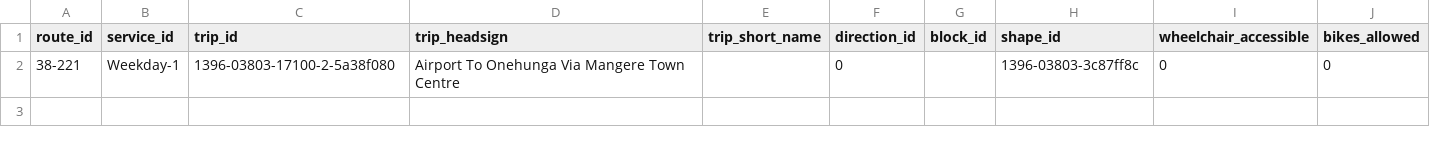
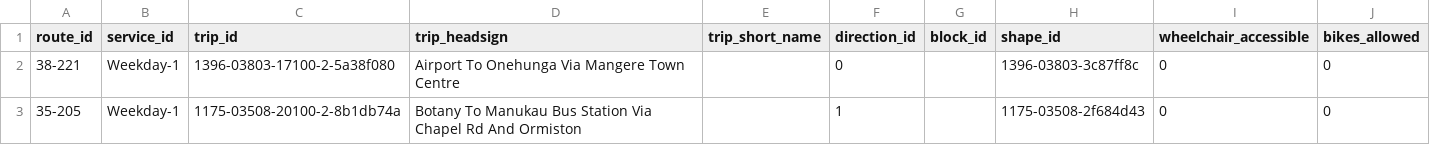
Before and after one commit to roccomilicic/AT-Network-Simulation, a CSV file: includes/single_trip_Route38.csv, drawn as a sheet; the diff names each change by its address in the sheet, - before the commit and + after, or states it on an @@ line.

Commit message:
Start of rewriting code that imports the data and places the roads in graphs

```diff
--- a/includes/single_trip_Route38.csv
+++ b/includes/single_trip_Route38.csv
+row 3: 35-205 | Weekday-1 | 1175-03508-20100-2-8b1db74a | Botany To Manukau Bus Station Via Chapel Rd And Ormiston |  | 1 |  | 1175-03508-2f684d43 | 0 | 0
```
Also changed, not shown: 2 other files.
